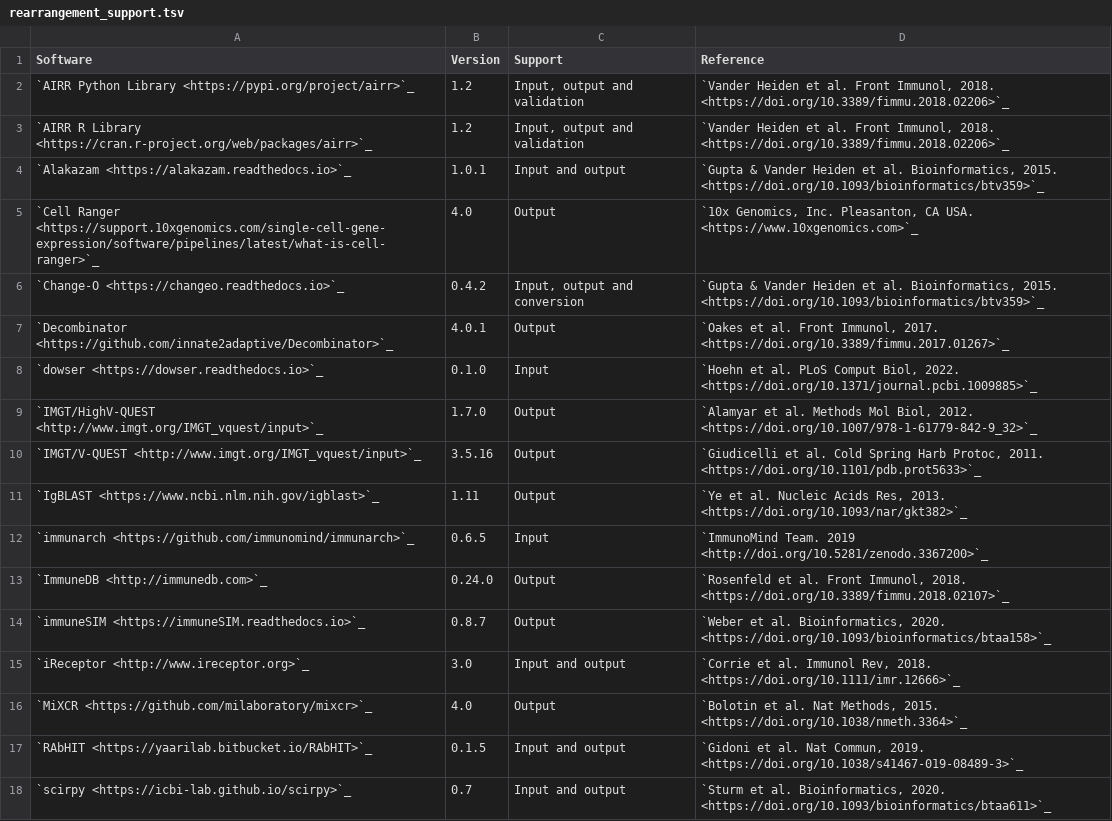
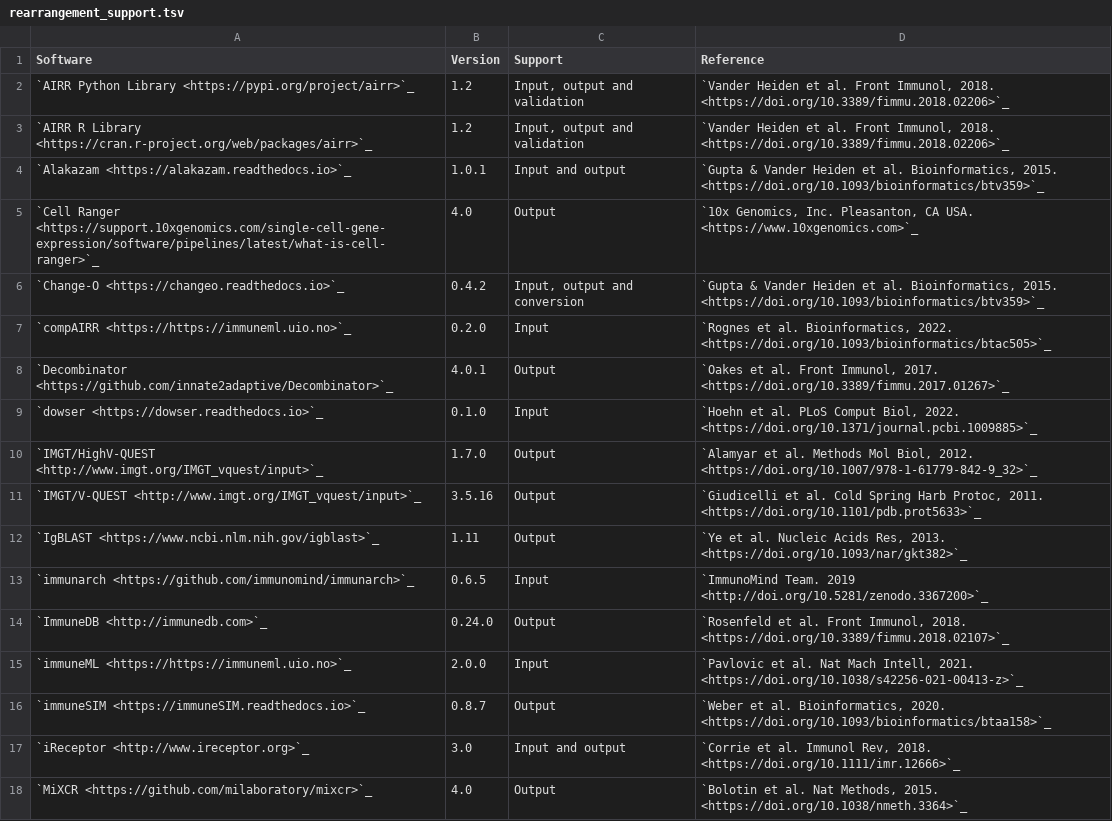
Before and after one commit to airr-community/airr-standards, a TSV file: docs/resources/tables/rearrangement_support.tsv, drawn as a sheet; only a part is shown; the shorter side is filled out with more unchanged rows.

Commit message:
Rebasing off airr master

```diff
--- a/docs/resources/tables/rearrangement_support.tsv
+++ b/docs/resources/tables/rearrangement_support.tsv
@@ -6,2 +6,3 @@ Software	Version	Support	Reference
 `Change-O <https://changeo.readthedocs.io>`_	0.4.2	"Input, output and conversion"	"`Gupta & Vander Heiden et al. Bioinformatics, 2015. <https://doi.org/10.1093/bioinformatics/btv359>`_"
+`compAIRR <https://https://immuneml.uio.no>`_	0.2.0	Input	"`Rognes et al. Bioinformatics, 2022. <https://doi.org/10.1093/bioinformatics/btac505>`_"
 `Decombinator <https://github.com/innate2adaptive/Decombinator>`_	4.0.1	Output	"`Oakes et al. Front Immunol, 2017. <https://doi.org/10.3389/fimmu.2017.01267>`_"
@@ -13,2 +14,3 @@ Software	Version	Support	Reference
 `ImmuneDB <http://immunedb.com>`_	0.24.0	Output	"`Rosenfeld et al. Front Immunol, 2018. <https://doi.org/10.3389/fimmu.2018.02107>`_"
+`immuneML <https://https://immuneml.uio.no>`_	2.0.0	Input	"`Pavlovic et al. Nat Mach Intell, 2021. <https://doi.org/10.1038/s42256-021-00413-z>`_"
 `immuneSIM <https://immuneSIM.readthedocs.io>`_	0.8.7	Output	"`Weber et al. Bioinformatics, 2020. <https://doi.org/10.1093/bioinformatics/btaa158>`_"
```
Also changed, not shown: 29 other files.
